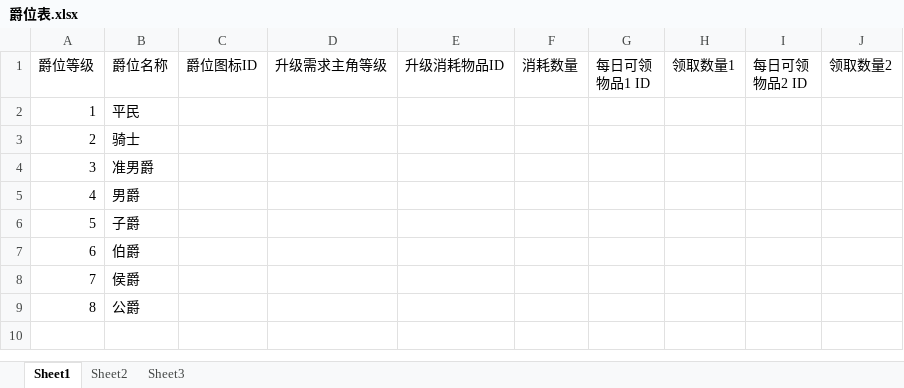
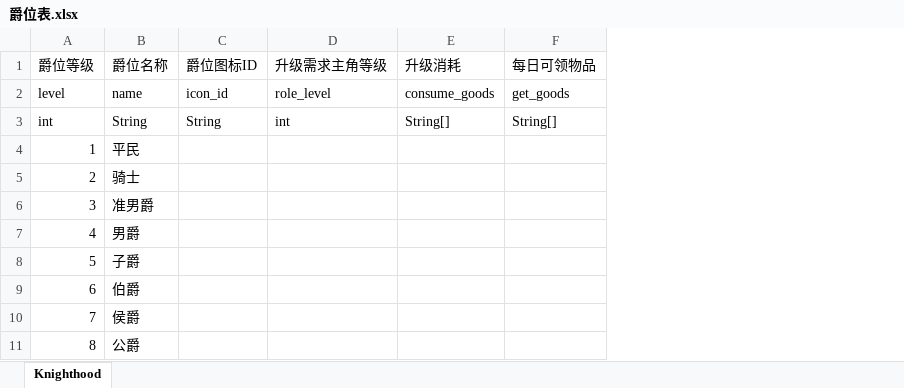
Before and after one commit to fay8296/empire, an Excel workbook: resource/主角/爵位表.xlsx, sheet Knighthood, drawn as a sheet; values as stored, in another font and other column widths than the file's, no borders; removed rows and columns are numbered as before the commit, all else as after; the diff names each change by its address in the sheet, - before the commit and + after, or states it on an @@ line.

```diff
--- a/resource/主角/爵位表.xlsx (sheet Knighthood)
+++ b/resource/主角/爵位表.xlsx (sheet Knighthood)
-sheet tab: Sheet1
+sheet tab: Knighthood
-sheet tab: Sheet2
-sheet tab: Sheet3
-column E (升级消耗物品ID), empty
-column F (消耗数量), empty
-column G (每日可领物品1 ID), empty
-column H (领取数量1), empty
-column I (每日可领物品2 ID), empty
-column J (领取数量2), empty
+column E (升级消耗), empty
+column F (每日可领物品), empty
+row 2: level | name | icon_id | role_level | consume_goods | get_goods
+row 3: int | String | String | int | String[] | String[]
```
Also changed, not shown: resource/主角/主角属性表.xlsx, resource/主角/声望表.xlsx, 44 other files.
